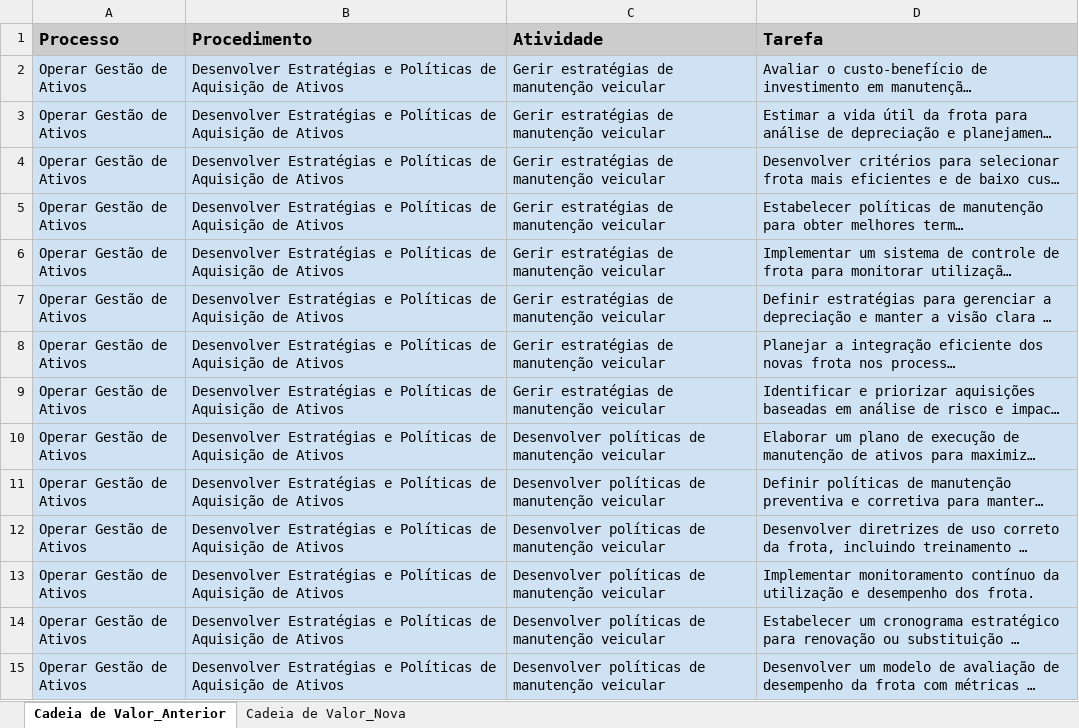
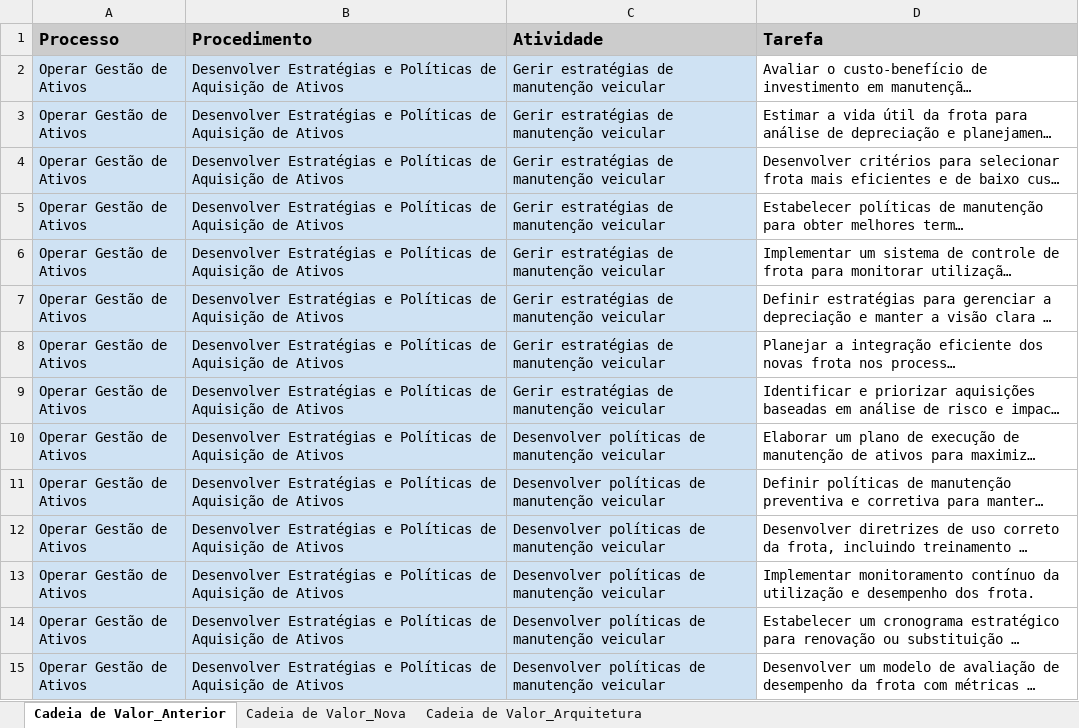
Before and after one commit to deveucatur/BI_STREAMLIT, an Excel workbook: Cadeia de Valor_Operar.xlsx, sheet Cadeia de Valor_Anterior, drawn as a sheet; only a part is shown; long unchanged cells end in …; values as stored, in another font and other column widths than the file's, no borders; the diff covers the shown part only; the diff names each change by its address in the sheet, - before the commit and + after, or states it on an @@ line.

```diff
--- a/Cadeia de Valor_Operar.xlsx (sheet Cadeia de Valor_Anterior)
+++ b/Cadeia de Valor_Operar.xlsx (sheet Cadeia de Valor_Anterior)
+sheet tab: Cadeia de Valor_Arquitetura
-D2:D15 fill: #CFE2F3
+D2:D15 fill: none
```
Also changed, not shown: cell formats elsewhere in this sheet.
